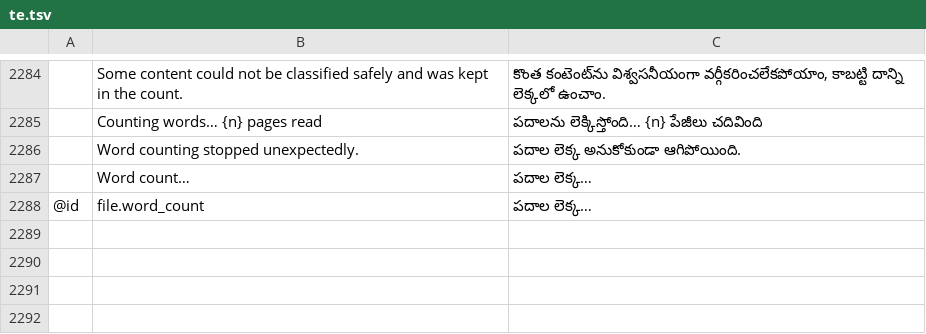
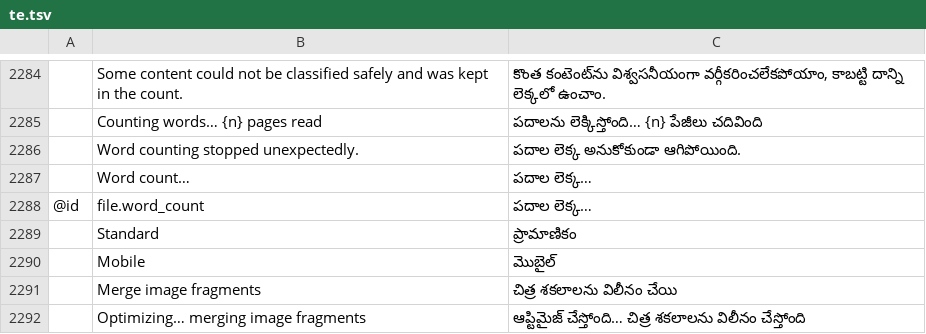
Before and after one commit to 0xPyAI/pdfcraft, a TSV file: crates/ui-egui/src/i18n/te.tsv, drawn as a sheet; only a part is shown, gaps mark what is left out; the diff names each change by its address in the sheet, - before the commit and + after, or states it on an @@ line.

```diff
--- a/crates/ui-egui/src/i18n/te.tsv
+++ b/crates/ui-egui/src/i18n/te.tsv
+row 2289:  | Standard | ప్రామాణికం
+row 2290:  | Mobile | మొబైల్
+row 2291:  | Merge image fragments | చిత్ర శకలాలను విలీనం చేయి
+row 2292:  | Optimizing… merging image fragments | ఆప్టిమైజ్ చేస్తోంది… చిత్ర శకలాలను విలీనం చేస్తోంది
```
Also changed, not shown: crates/ui-egui/src/i18n/bg.tsv, crates/ui-egui/src/i18n/el.tsv, 31 other files.
